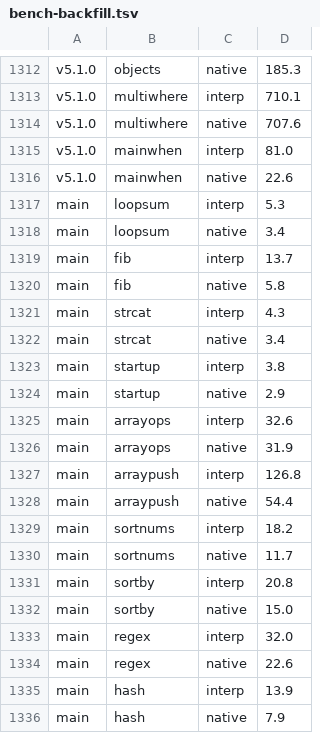
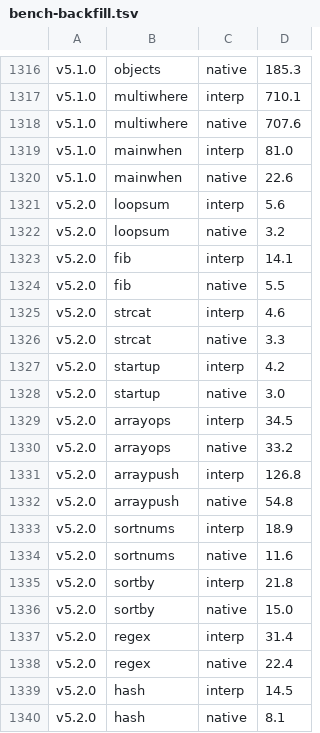
Before and after one commit to ash/raku.online, a TSV file: sites/spec/src/data/bench-backfill.tsv, drawn as a sheet; only a part is shown, gaps mark what is left out; the shorter side is filled out with more unchanged rows; the diff covers the shown part only; the diff names each change by its address in the sheet, - before the commit and + after, or states it on an @@ line.

```diff
--- a/sites/spec/src/data/bench-backfill.tsv
+++ b/sites/spec/src/data/bench-backfill.tsv
+row 1321: v5.2.0 | loopsum | interp | 5.6
+row 1322: v5.2.0 | loopsum | native | 3.2
+row 1323: v5.2.0 | fib | interp | 14.1
+row 1324: v5.2.0 | fib | native | 5.5
+row 1325: v5.2.0 | strcat | interp | 4.6
+row 1326: v5.2.0 | strcat | native | 3.3
+row 1327: v5.2.0 | startup | interp | 4.2
+row 1328: v5.2.0 | startup | native | 3.0
+row 1329: v5.2.0 | arrayops | interp | 34.5
+row 1330: v5.2.0 | arrayops | native | 33.2
+row 1331: v5.2.0 | arraypush | interp | 126.8
+row 1332: v5.2.0 | arraypush | native | 54.8
+row 1333: v5.2.0 | sortnums | interp | 18.9
+row 1334: v5.2.0 | sortnums | native | 11.6
+row 1335: v5.2.0 | sortby | interp | 21.8
+row 1336: v5.2.0 | sortby | native | 15.0
+row 1337: v5.2.0 | regex | interp | 31.4
+row 1338: v5.2.0 | regex | native | 22.4
+row 1339: v5.2.0 | hash | interp | 14.5
+row 1340: v5.2.0 | hash | native | 8.1
```
Also changed, not shown: 20 added rows and 1 edited cell elsewhere in this file, 6 other files.
